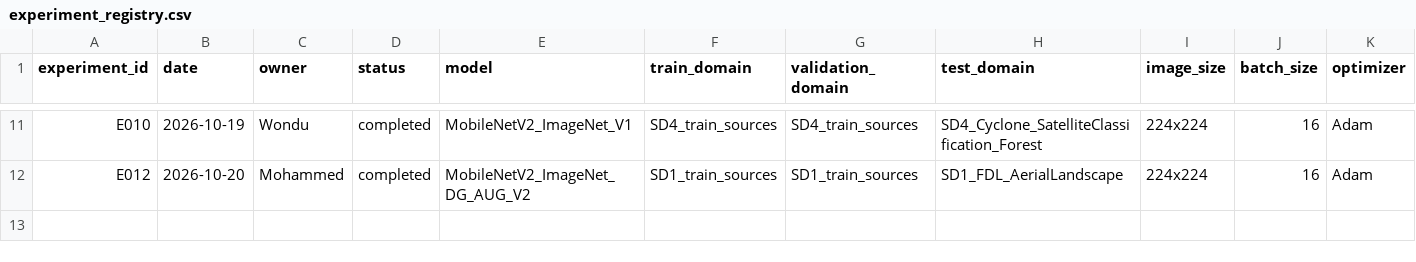
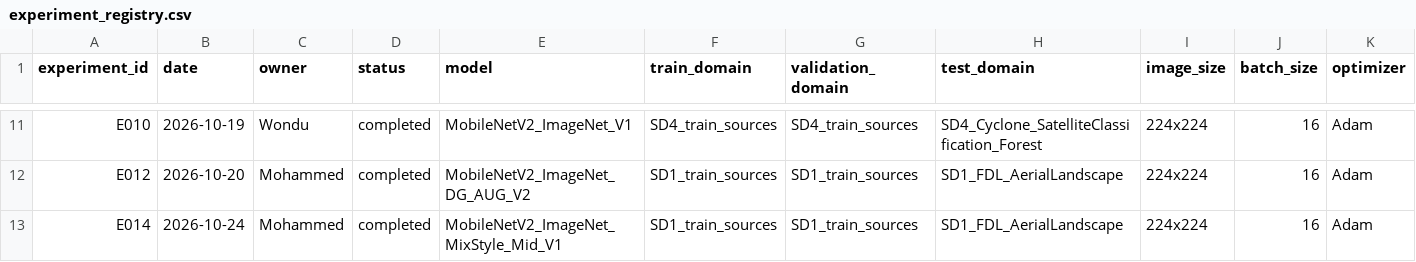
Before and after one commit to wondubiru/aire410-climate-domain-generalization, a CSV file: experiment_registry.csv, drawn as a sheet; only a part is shown, gaps mark what is left out; rows hold the shown columns only; the diff names each change by its address in the sheet, - before the commit and + after, or states it on an @@ line.

Commit message:
Update experiment_registry.csv

```diff
--- a/experiment_registry.csv
+++ b/experiment_registry.csv
+row 13: E014 | 2026-10-24 | Mohammed | completed | MobileNetV2_ImageNet_MixStyle_Mid_V1 | SD1_train_sources | SD1_train_sources | SD1_FDL_AerialLandscape | 224x224 | 16 | Adam
```
